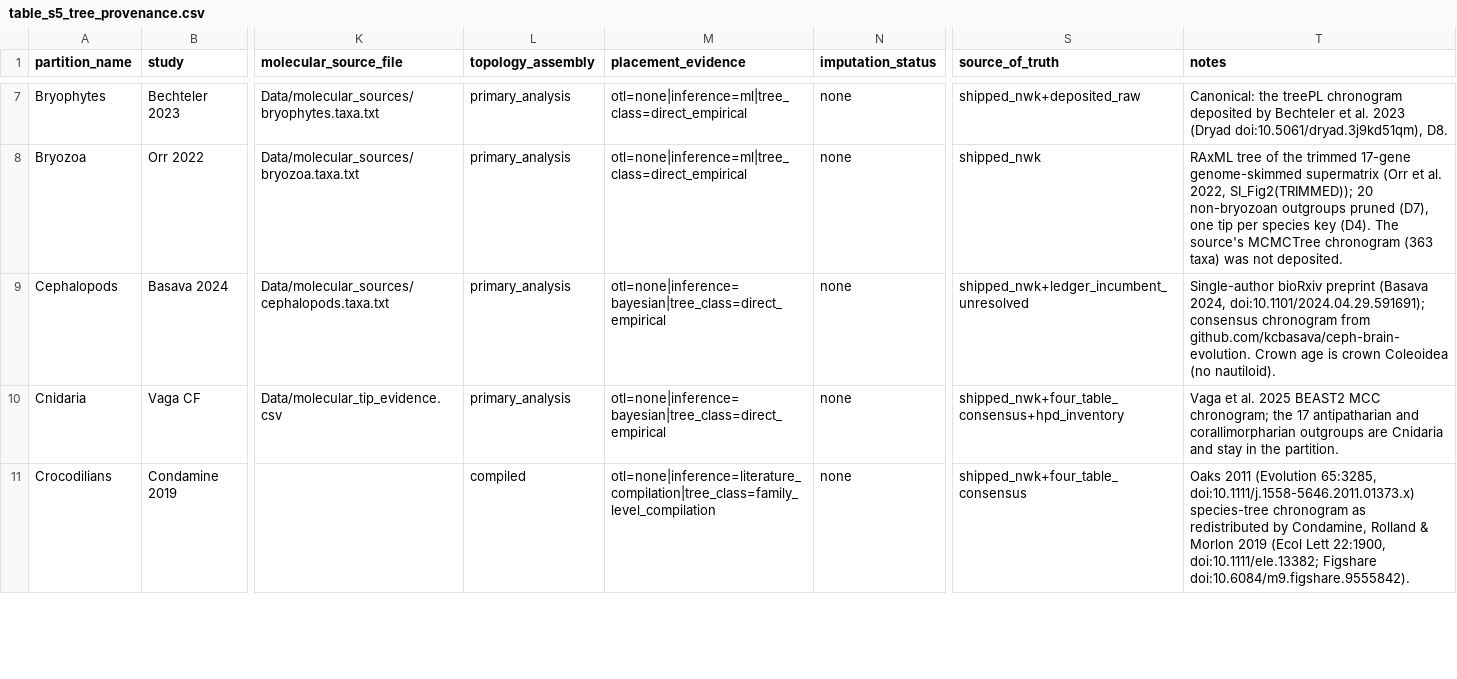
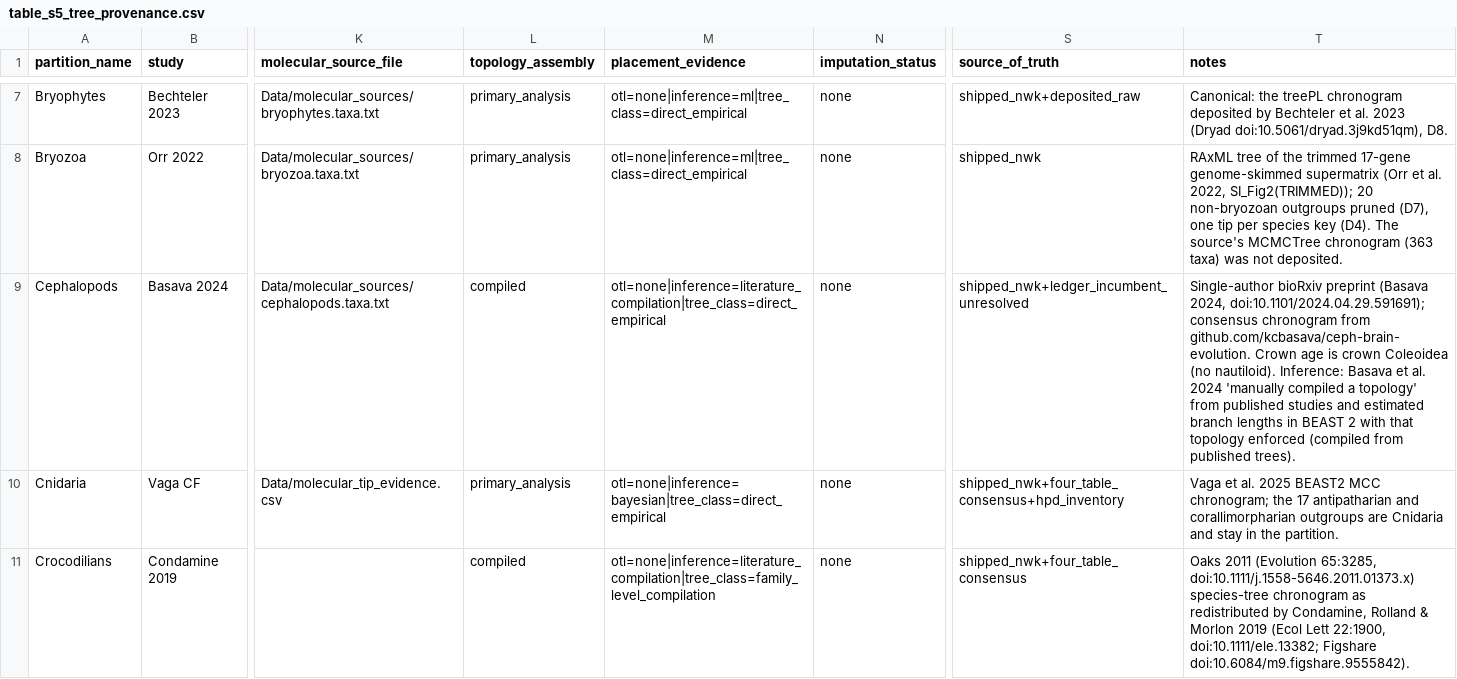
Before and after one commit to franciscorichter/phylo-species-atlas, a CSV file: paper/table_s5_tree_provenance.csv, drawn as a sheet; only a part is shown, gaps mark what is left out; the diff covers the shown part only; the diff names each change by its address in the sheet, - before the commit and + after, or states it on an @@ line.

```diff
--- a/paper/table_s5_tree_provenance.csv
+++ b/paper/table_s5_tree_provenance.csv
-L9 (topology_assembly): primary_analysis
+L9 (topology_assembly): compiled
-M9 (placement_evidence): otl=none|inference=bayesian|tree_class=direct_empirical
+M9 (placement_evidence): otl=none|inference=literature_compilation|tree_class=direct_empirical
-T9 (notes): …(no nautiloid).
+T9 (notes): …(no nautiloid). Inference: Basava et al. 2024 'manually compiled a topology' from published studies and estimated branch lengths in BEAST 2 with that topology enforced (compiled from published trees).
```
Also changed, not shown: 3 edited cells elsewhere in this file, paper/supp_worked_families.csv, paper/supp_worked_fits.csv, 50 other files.
